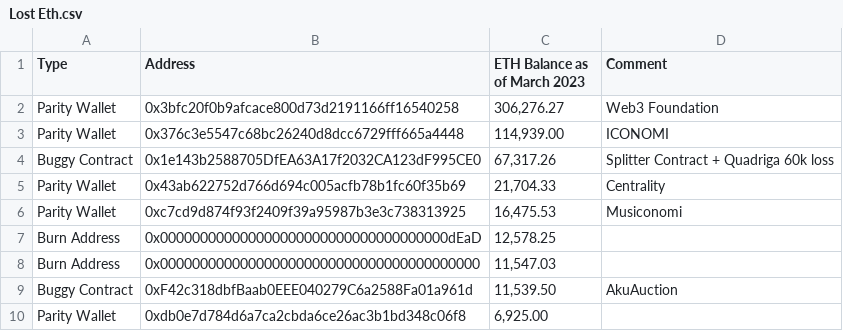
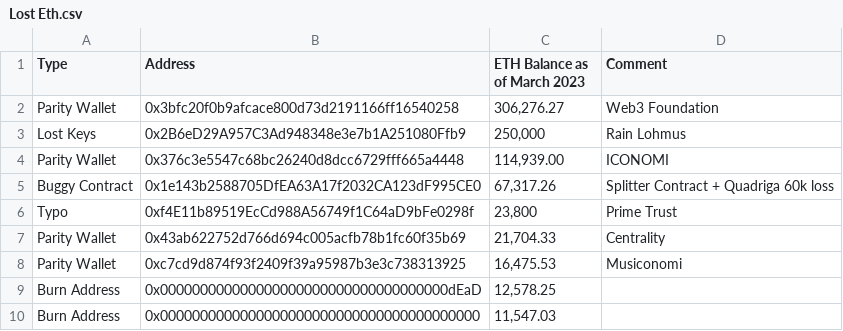
Before and after one commit to jconorgrogan/Lost-ETH, a CSV file: Lost Eth.csv, drawn as a sheet; only a part is shown; the shorter side is filled out with more unchanged rows.

Commit message:
Update Lost Eth.csv

```diff
--- a/Lost Eth.csv
+++ b/Lost Eth.csv
@@ -2,4 +2,6 @@ Type,Address,ETH Balance as of March 2023,Comment
 Parity Wallet,0x3bfc20f0b9afcace800d73d2191166ff16540258,"306,276.27",Web3 Foundation
+Lost Keys, 0x2B6eD29A957C3Ad948348e3e7b1A251080Ffb9, "250,000", Rain Lohmus
 Parity Wallet,0x376c3e5547c68bc26240d8dcc6729fff665a4448,"114,939.00",ICONOMI
 Buggy Contract,0x1e143b2588705DfEA63A17f2032CA123dF995CE0,"67,317.26",Splitter Contract + Quadriga 60k loss
+Typo, 0xf4E11b89519EcCd988A56749f1C64aD9bFe0298f, "23,800", Prime Trust
 Parity Wallet,0x43ab622752d766d694c005acfb78b1fc60f35b69,"21,704.33",Centrality
```
